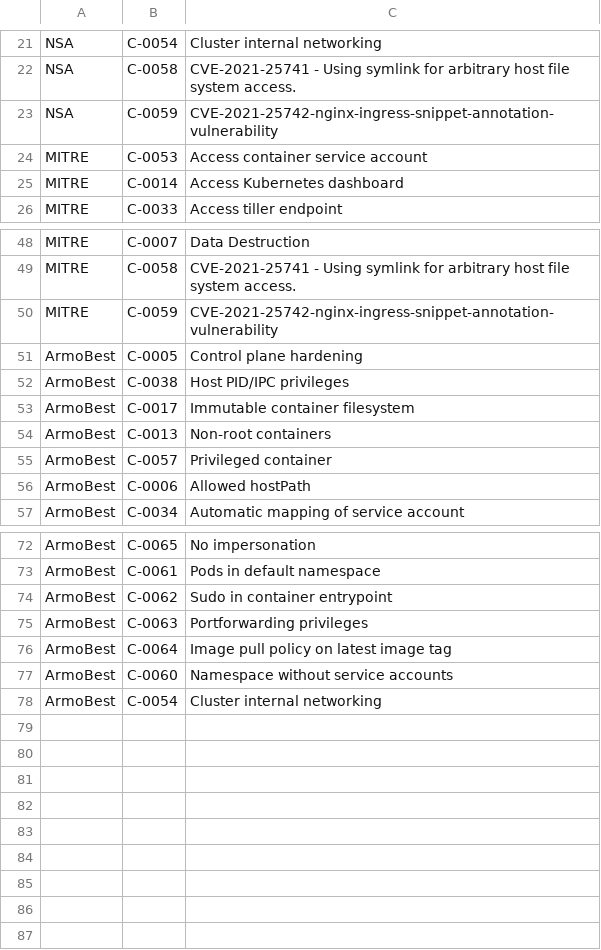
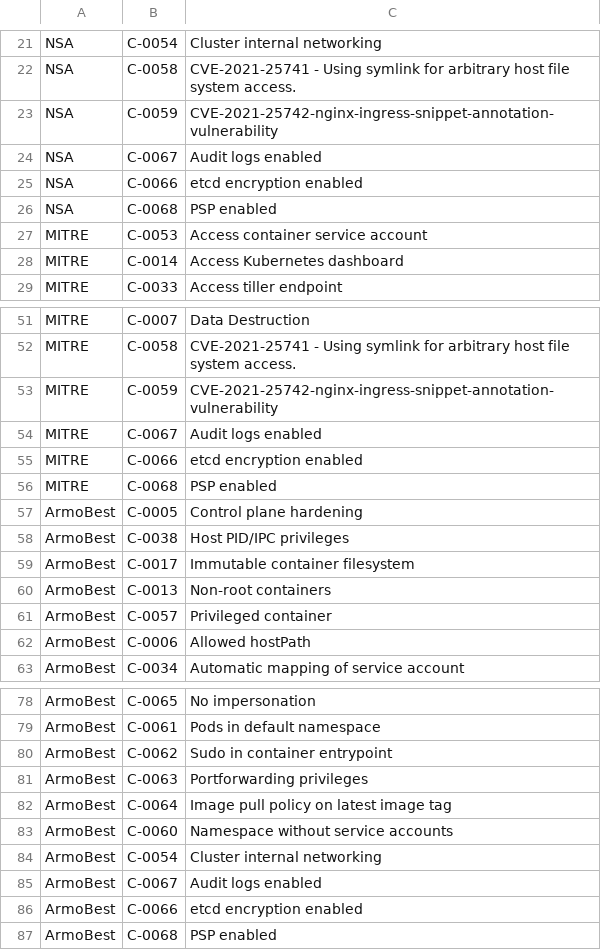
Before and after one commit to kubescape/regolibrary, a CSV file: FWName_CID_CName.csv, drawn as a sheet; only a part is shown, gaps mark what is left out.

```diff
--- a/FWName_CID_CName.csv
+++ b/FWName_CID_CName.csv
@@ -23,2 +23,5 @@ NSA,C-0058,CVE-2021-25741 - Using symlink for arbitrary host file system access.
 NSA,C-0059,CVE-2021-25742-nginx-ingress-snippet-annotation-vulnerability
+NSA,C-0067,Audit logs enabled
+NSA,C-0066,etcd encryption enabled
+NSA,C-0068,PSP enabled
 MITRE,C-0053,Access container service account
@@ -50,2 +53,5 @@ MITRE,C-0058,CVE-2021-25741 - Using symlink for arbitrary host file system acces
 MITRE,C-0059,CVE-2021-25742-nginx-ingress-snippet-annotation-vulnerability
+MITRE,C-0067,Audit logs enabled
+MITRE,C-0066,etcd encryption enabled
+MITRE,C-0068,PSP enabled
 ArmoBest,C-0005,Control plane hardening
@@ -78 +84,4 @@ ArmoBest,C-0060,Namespace without service accounts
 ArmoBest,C-0054,Cluster internal networking
+ArmoBest,C-0067,Audit logs enabled
+ArmoBest,C-0066,etcd encryption enabled
+ArmoBest,C-0068,PSP enabled
```
